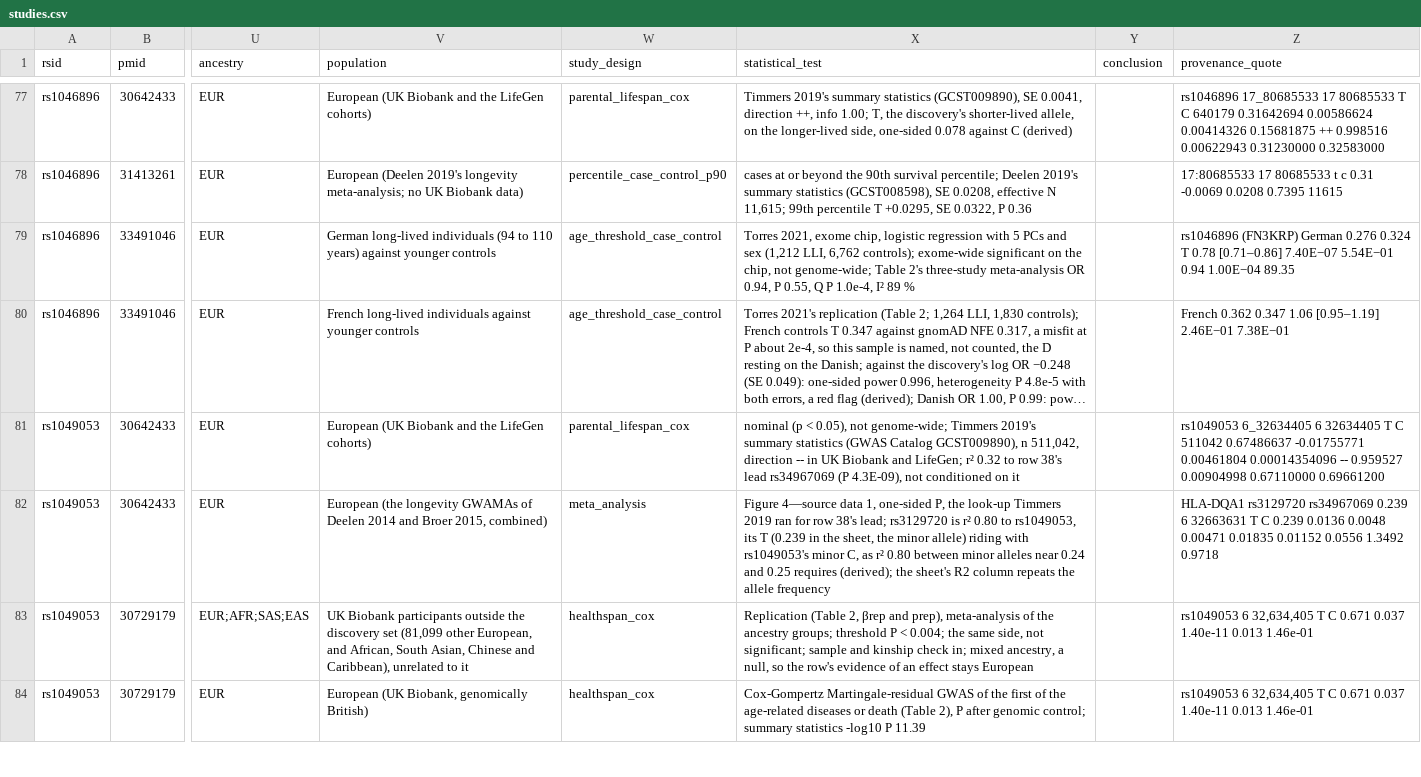
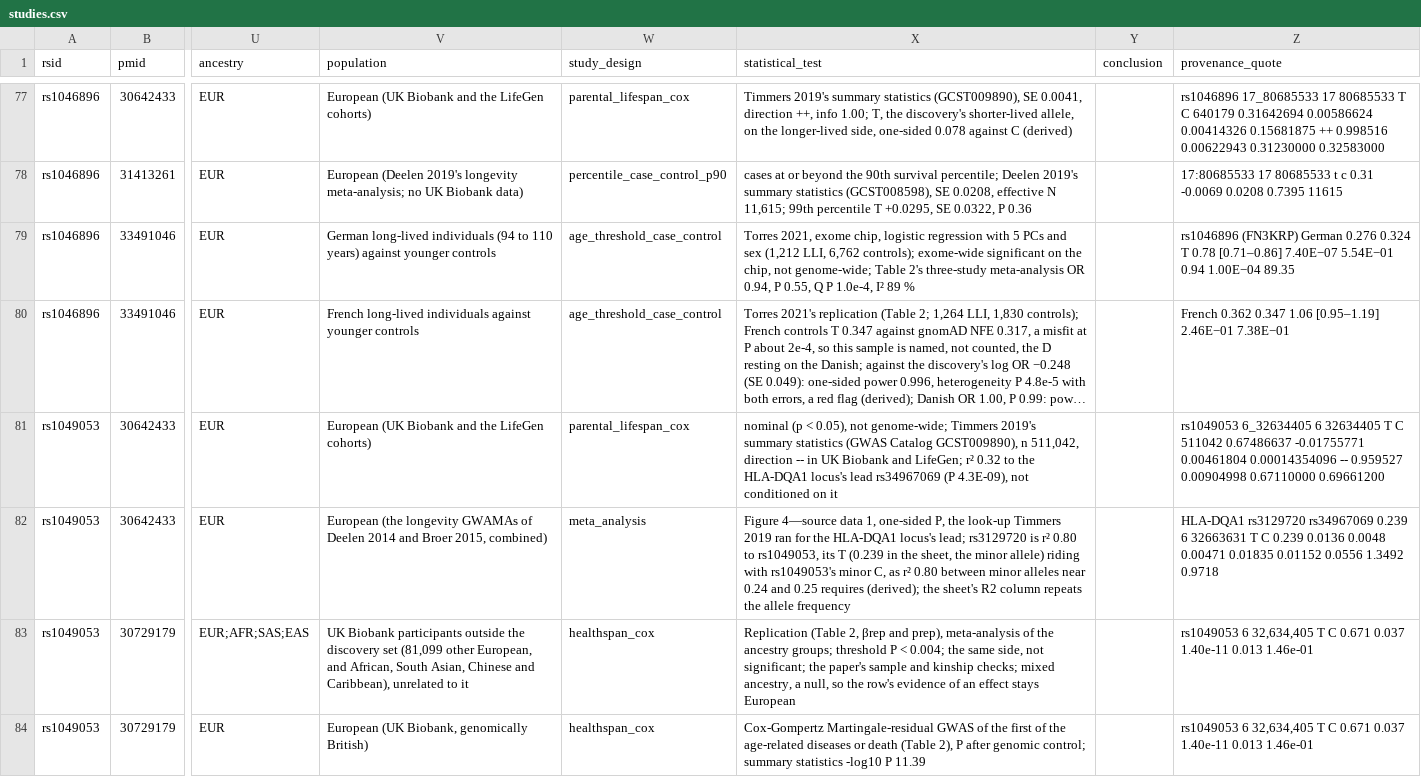
Before and after one commit to dna-seq/longevity-loci, a CSV file: module/studies.csv, drawn as a sheet; only a part is shown, gaps mark what is left out; long unchanged cells end in …; the diff covers the shown part only; the diff names each change by its address in the sheet, - before the commit and + after, or states it on an @@ line.

```diff
--- a/module/studies.csv
+++ b/module/studies.csv
-X81 (statistical_test): …0.32 to row 38's lead rs34967069…
+X81 (statistical_test): …0.32 to the HLA-DQA1 locus's lead rs34967069…
-X82 (statistical_test): …ran for row 38's lead; rs3129720…
+X82 (statistical_test): …ran for the HLA-DQA1 locus's lead; rs3129720…
-X83 (statistical_test): …not significant; sample and kinship check in; mixed ancestry,…
+X83 (statistical_test): …not significant; the paper's sample and kinship checks; mixed ancestry,…
```
Also changed, not shown: 45 edited cells elsewhere in this file, 2 other files.
